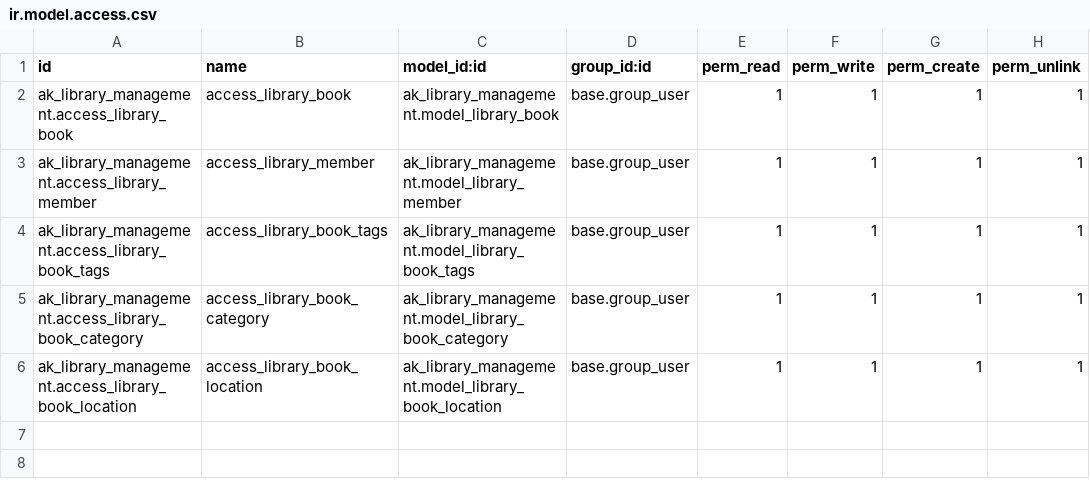
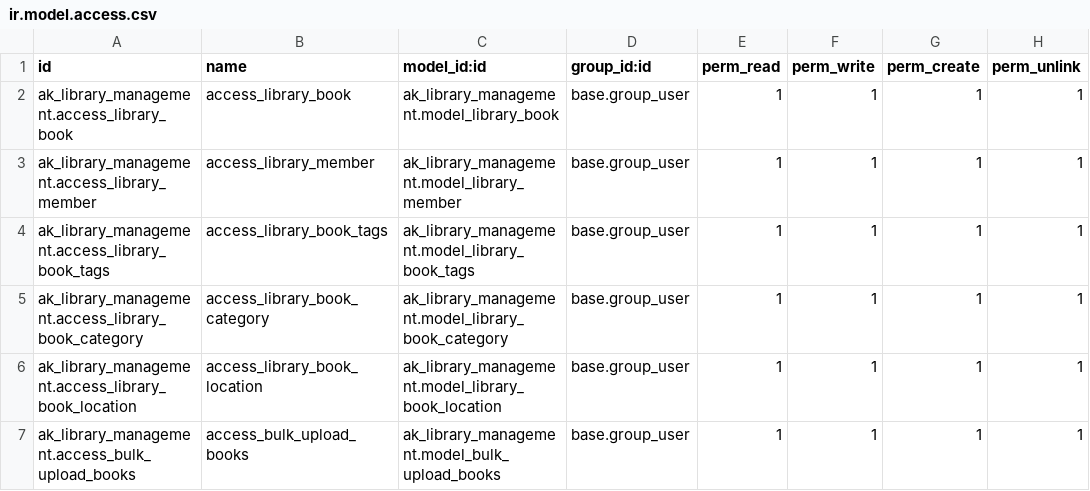
Before and after one commit to ai-pratham-shah/OdooTask_Pratham, a CSV file: ak_library_management/security/ir.model.access.csv, drawn as a sheet.

```diff
--- a/ak_library_management/security/ir.model.access.csv
+++ b/ak_library_management/security/ir.model.access.csv
@@ -6 +6,2 @@ ak_library_management.access_library_book_category,access_library_book_category,
 ak_library_management.access_library_book_location,access_library_book_location,ak_library_management.model_library_book_location,base.group_user,1,1,1,1
+ak_library_management.access_bulk_upload_books,access_bulk_upload_books,ak_library_management.model_bulk_upload_books,base.group_user,1,1,1,1
```
Also changed, not shown: 9 other files.
